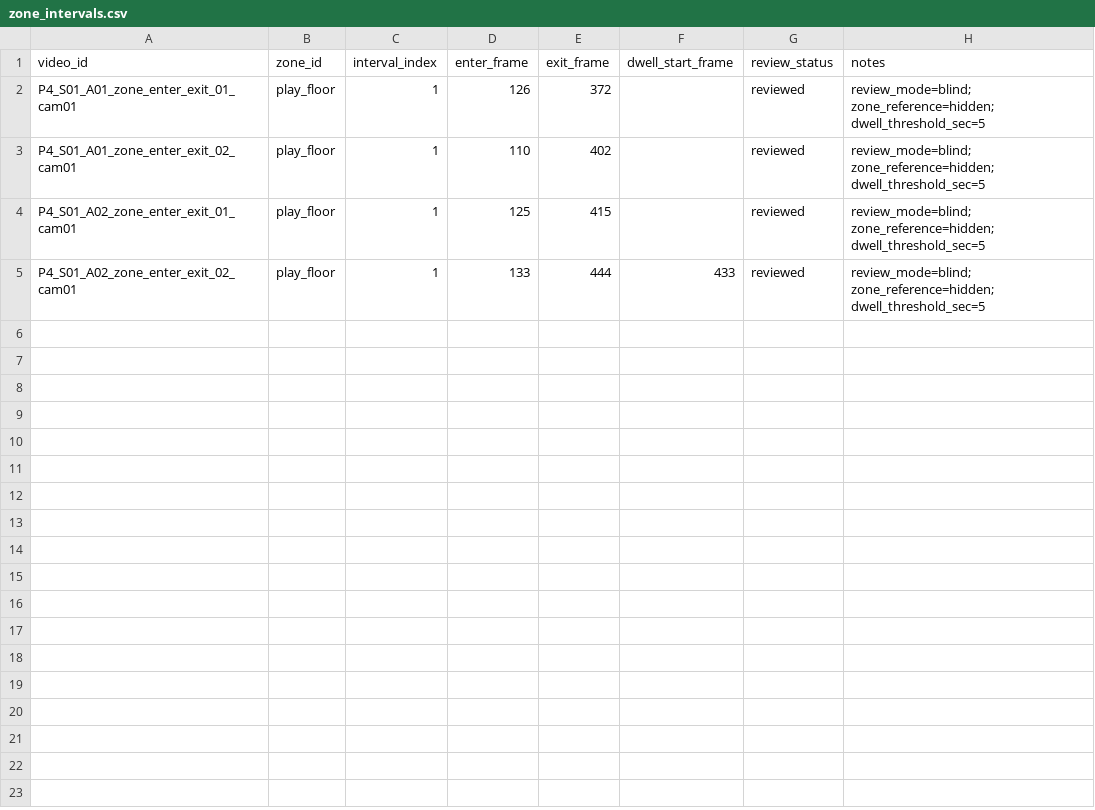
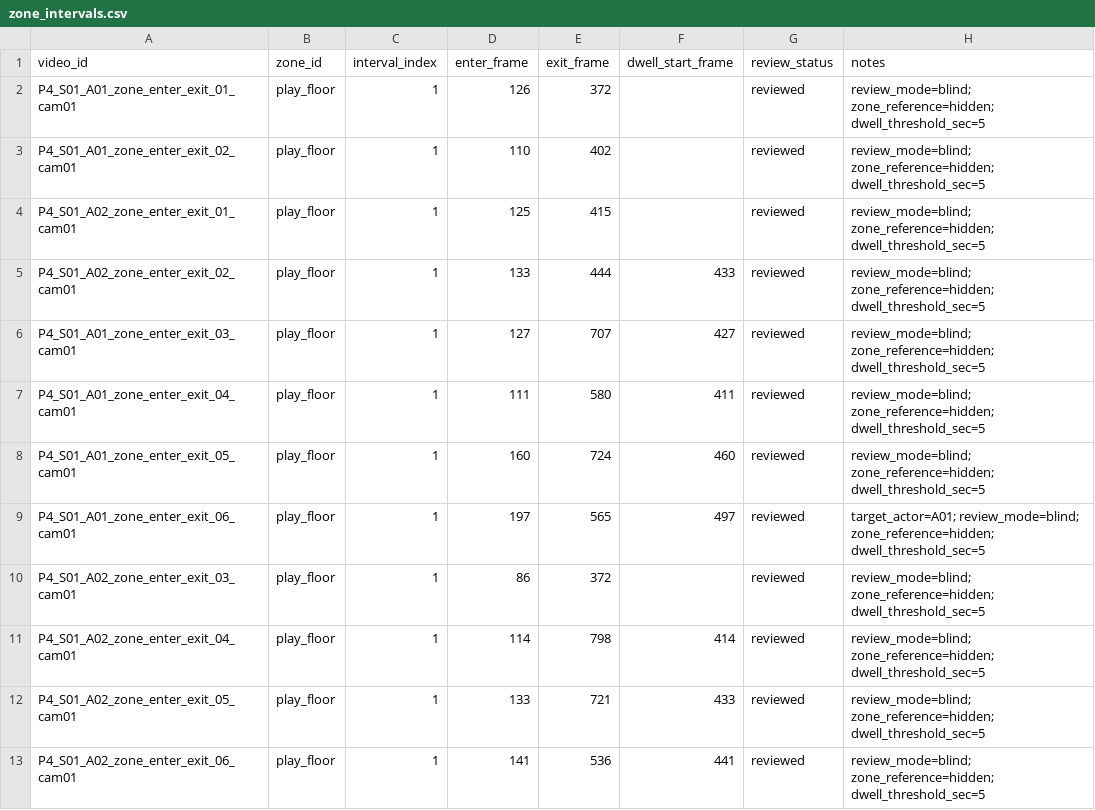
Before and after one commit to kidcafe-safety-ai/kidcafe-safety-monitoring, a CSV file: data/annotations/phase4/zone_intervals.csv, drawn as a sheet.

```diff
--- a/data/annotations/phase4/zone_intervals.csv
+++ b/data/annotations/phase4/zone_intervals.csv
@@ -5 +5,9 @@ P4_S01_A02_zone_enter_exit_01_cam01,play_floor,1,125,415,,reviewed,review_mode=b
 P4_S01_A02_zone_enter_exit_02_cam01,play_floor,1,133,444,433,reviewed,review_mode=blind; zone_reference=hidden; dwell_threshold_sec=5
+P4_S01_A01_zone_enter_exit_03_cam01,play_floor,1,127,707,427,reviewed,review_mode=blind; zone_reference=hidden; dwell_threshold_sec=5
+P4_S01_A01_zone_enter_exit_04_cam01,play_floor,1,111,580,411,reviewed,review_mode=blind; zone_reference=hidden; dwell_threshold_sec=5
+P4_S01_A01_zone_enter_exit_05_cam01,play_floor,1,160,724,460,reviewed,review_mode=blind; zone_reference=hidden; dwell_threshold_sec=5
+P4_S01_A01_zone_enter_exit_06_cam01,play_floor,1,197,565,497,reviewed,target_actor=A01; review_mode=blind; zone_reference=hidden; dwell_threshold_sec=5
+P4_S01_A02_zone_enter_exit_03_cam01,play_floor,1,86,372,,reviewed,review_mode=blind; zone_reference=hidden; dwell_threshold_sec=5
+P4_S01_A02_zone_enter_exit_04_cam01,play_floor,1,114,798,414,reviewed,review_mode=blind; zone_reference=hidden; dwell_threshold_sec=5
+P4_S01_A02_zone_enter_exit_05_cam01,play_floor,1,133,721,433,reviewed,review_mode=blind; zone_reference=hidden; dwell_threshold_sec=5
+P4_S01_A02_zone_enter_exit_06_cam01,play_floor,1,141,536,441,reviewed,review_mode=blind; zone_reference=hidden; dwell_threshold_sec=5
```
Also changed, not shown: data/annotations/phase4/recordings_manifest.csv, data/annotations/phase4/zone_eval/recording_review_plan.csv.
